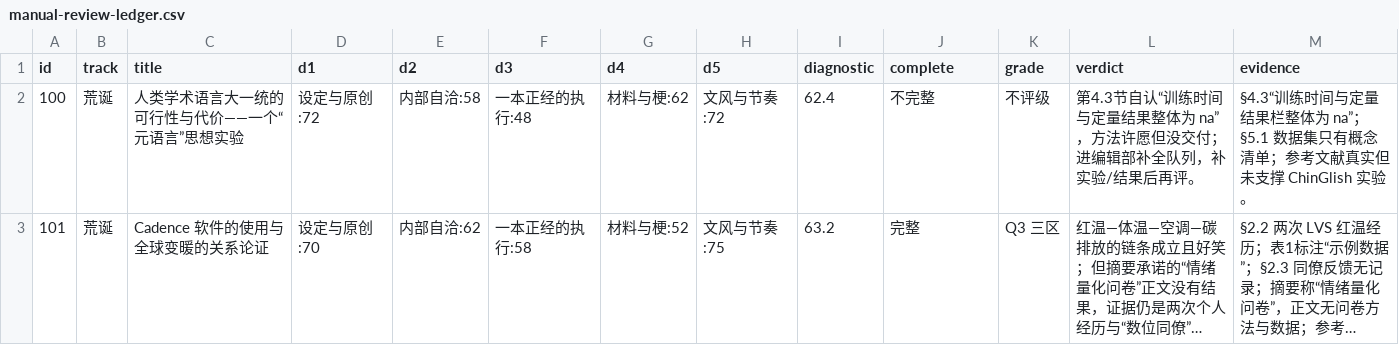
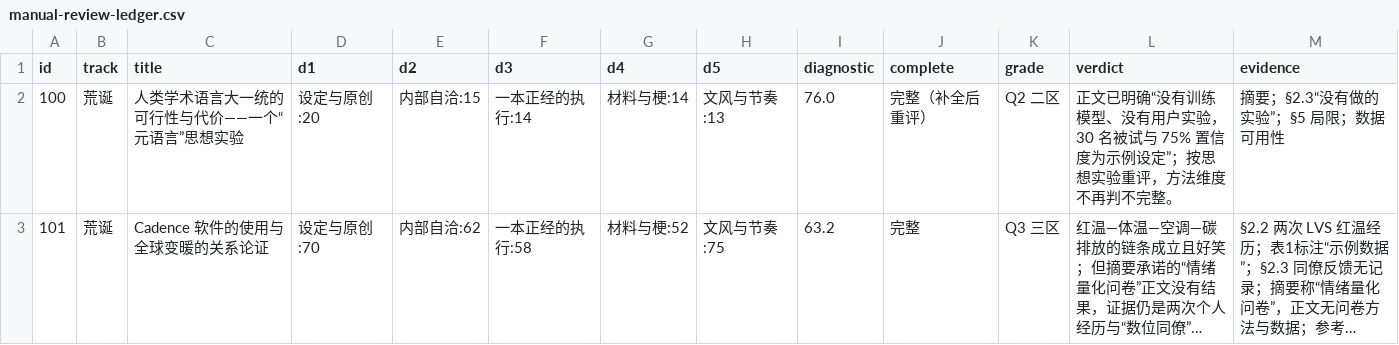
Before and after one commit to badhope/ScholarLib, a CSV file: review-pack/manual-review-ledger.csv, drawn as a sheet; only a part is shown; long unchanged cells end in …; the diff covers the shown part only; the diff names each change by its address in the sheet, - before the commit and + after, or states it on an @@ line.

```diff
--- a/review-pack/manual-review-ledger.csv
+++ b/review-pack/manual-review-ledger.csv
-D2 (d1): 设定与原创:72
+D2 (d1): 设定与原创:20
-E2 (d2): 内部自洽:58
+E2 (d2): 内部自洽:15
-F2 (d3): 一本正经的执行:48
+F2 (d3): 一本正经的执行:14
-G2 (d4): 材料与梗:62
+G2 (d4): 材料与梗:14
-H2 (d5): 文风与节奏:72
+H2 (d5): 文风与节奏:13
-I2 (diagnostic): 62.4
+I2 (diagnostic): 76.0
-J2 (complete): 不完整
+J2 (complete): 完整（补全后重评）
-K2 (grade): 不评级
+K2 (grade): Q2 二区
-L2 (verdict): 第4.3节自认“训练时间与定量结果整体为 na”，方法许愿但没交付；进编辑部补全队列，补实验/结果后再评。
+L2 (verdict): 正文已明确“没有训练模型、没有用户实验，30 名被试与 75% 置信度为示例设定”；按思想实验重评，方法维度不再判不完整。
-M2 (evidence): §4.3“训练时间与定量结果栏整体为 na”；§5.1 数据集只有概念清单；参考文献真实但未支撑 ChinGlish 实验。
+M2 (evidence): 摘要；§2.3“没有做的实验”；§5 局限；数据可用性
```
Also changed, not shown: 50 edited cells elsewhere in this file, review-pack/manual-review-manifest.csv, review-pack/manual-review-score-diff.csv, 6 other files.
